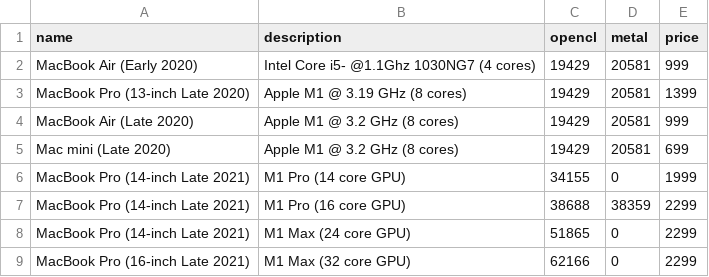
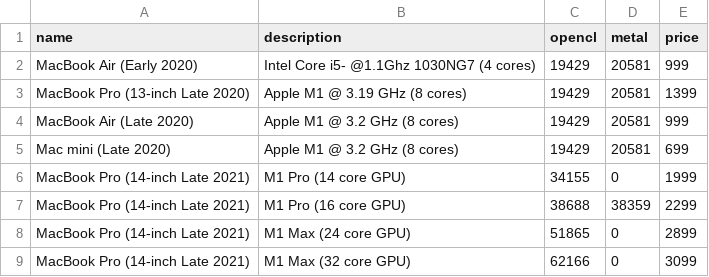
Before and after one commit to burnedsap/photogrammetryrepo, a CSV file: data 3.csv, drawn as a sheet.

Commit message:
Update data 3.csv

```diff
--- a/data 3.csv
+++ b/data 3.csv
@@ -7,3 +7,3 @@ MacBook Pro (14-inch Late 2021), M1 Pro (14 core GPU), 34155, 0, 1999
 MacBook Pro (14-inch Late 2021), M1 Pro (16 core GPU), 38688, 38359, 2299
-MacBook Pro (14-inch Late 2021), M1 Max (24 core GPU), 51865, 0, 2299
-MacBook Pro (16-inch Late 2021), M1 Max (32 core GPU), 62166, 0, 2299
+MacBook Pro (14-inch Late 2021), M1 Max (24 core GPU), 51865, 0, 2899
+MacBook Pro (14-inch Late 2021), M1 Max (32 core GPU), 62166, 0, 3099
```
